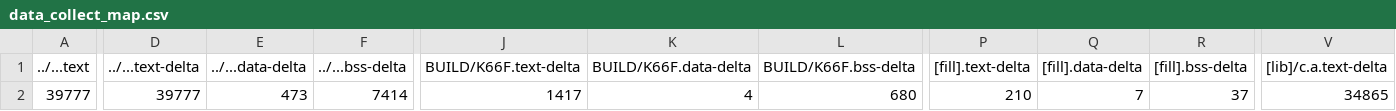
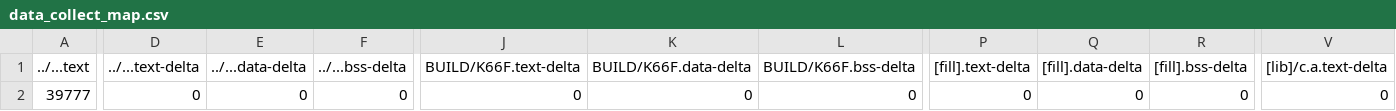
Before and after one commit to weiaquarius/mbed_lab7, a CSV file: src/data_collect/BUILD/K66F/GCC_ARM/data_collect_map.csv, drawn as a sheet; only a part is shown, gaps mark what is left out; the diff covers the shown part only; the diff names each change by its address in the sheet, - before the commit and + after, or states it on an @@ line.

```diff
--- a/src/data_collect/BUILD/K66F/GCC_ARM/data_collect_map.csv
+++ b/src/data_collect/BUILD/K66F/GCC_ARM/data_collect_map.csv
-D2 (../...text-delta): 39777
+D2 (../...text-delta): 0
-E2 (../...data-delta): 473
+E2 (../...data-delta): 0
-F2 (../...bss-delta): 7414
+F2 (../...bss-delta): 0
-J2 (BUILD/K66F.text-delta): 1417
+J2 (BUILD/K66F.text-delta): 0
-K2 (BUILD/K66F.data-delta): 4
+K2 (BUILD/K66F.data-delta): 0
-L2 (BUILD/K66F.bss-delta): 680
+L2 (BUILD/K66F.bss-delta): 0
-P2 ([fill].text-delta): 210
+P2 ([fill].text-delta): 0
-Q2 ([fill].data-delta): 7
+Q2 ([fill].data-delta): 0
-R2 ([fill].bss-delta): 37
+R2 ([fill].bss-delta): 0
-V2 ([lib]/c.a.text-delta): 34865
+V2 ([lib]/c.a.text-delta): 0
```
Also changed, not shown: 7 edited cells elsewhere in this file, 6 other files.
